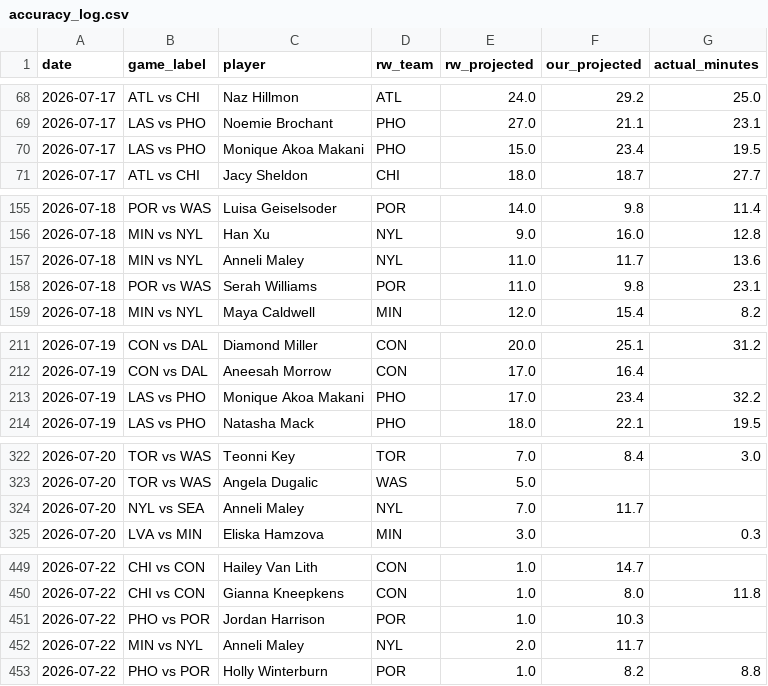
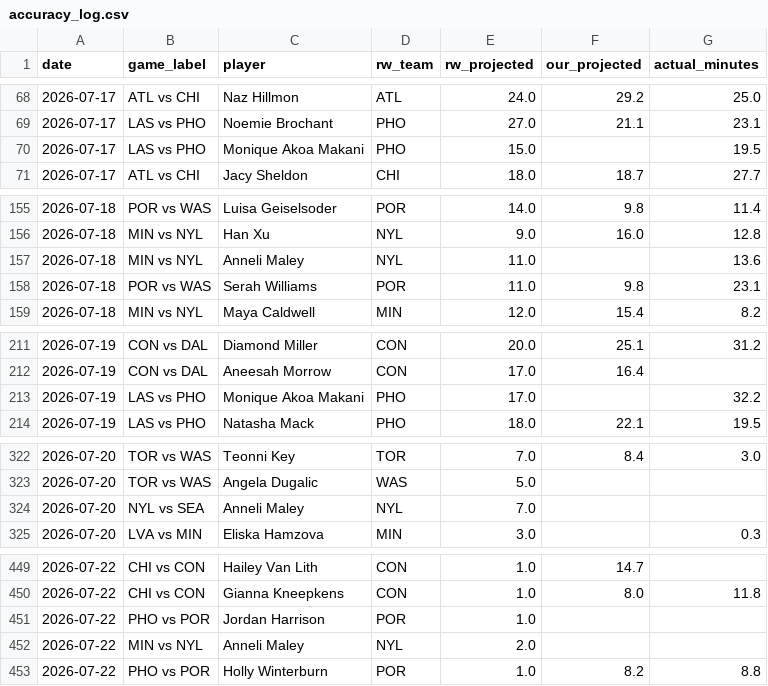
Before and after one commit to karanpateldk/WNBA-Minutes-Projector, a CSV file: data/accuracy_log.csv, drawn as a sheet; only a part is shown, gaps mark what is left out; the diff covers the shown part only.

```diff
--- a/data/accuracy_log.csv
+++ b/data/accuracy_log.csv
@@ -69,3 +69,3 @@ date,game_label,player,rw_team,rw_projected,our_projected,actual_minutes
 2026-07-17,LAS vs PHO,Noemie Brochant,PHO,27.0,21.1,23.1
-2026-07-17,LAS vs PHO,Monique Akoa Makani,PHO,15.0,23.4,19.5
+2026-07-17,LAS vs PHO,Monique Akoa Makani,PHO,15.0,,19.5
 2026-07-17,ATL vs CHI,Jacy Sheldon,CHI,18.0,18.7,27.7
@@ -156,3 +156,3 @@ date,game_label,player,rw_team,rw_projected,our_projected,actual_minutes
 2026-07-18,MIN vs NYL,Han Xu,NYL,9.0,16.0,12.8
-2026-07-18,MIN vs NYL,Anneli Maley,NYL,11.0,11.7,13.6
+2026-07-18,MIN vs NYL,Anneli Maley,NYL,11.0,,13.6
 2026-07-18,POR vs WAS,Serah Williams,POR,11.0,9.8,23.1
@@ -212,3 +212,3 @@ date,game_label,player,rw_team,rw_projected,our_projected,actual_minutes
 2026-07-19,CON vs DAL,Aneesah Morrow,CON,17.0,16.4,
-2026-07-19,LAS vs PHO,Monique Akoa Makani,PHO,17.0,23.4,32.2
+2026-07-19,LAS vs PHO,Monique Akoa Makani,PHO,17.0,,32.2
 2026-07-19,LAS vs PHO,Natasha Mack,PHO,18.0,22.1,19.5
@@ -323,3 +323,3 @@ date,game_label,player,rw_team,rw_projected,our_projected,actual_minutes
 2026-07-20,TOR vs WAS,Angela Dugalic,WAS,5.0,,
-2026-07-20,NYL vs SEA,Anneli Maley,NYL,7.0,11.7,
+2026-07-20,NYL vs SEA,Anneli Maley,NYL,7.0,,
 2026-07-20,LVA vs MIN,Eliska Hamzova,MIN,3.0,,0.3
@@ -450,4 +450,4 @@ date,game_label,player,rw_team,rw_projected,our_projected,actual_minutes
 2026-07-22,CHI vs CON,Gianna Kneepkens,CON,1.0,8.0,11.8
-2026-07-22,PHO vs POR,Jordan Harrison,POR,1.0,10.3,
-2026-07-22,MIN vs NYL,Anneli Maley,NYL,2.0,11.7,
+2026-07-22,PHO vs POR,Jordan Harrison,POR,1.0,,
+2026-07-22,MIN vs NYL,Anneli Maley,NYL,2.0,,
 2026-07-22,PHO vs POR,Holly Winterburn,POR,1.0,8.2,8.8
```
Also changed, not shown: 4 edited cells elsewhere in this file, 1 other file.
